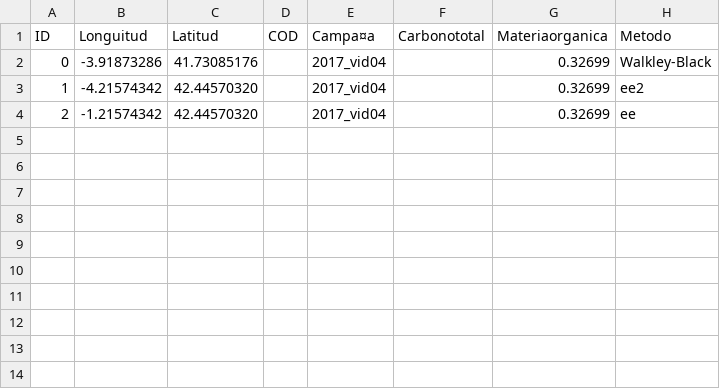
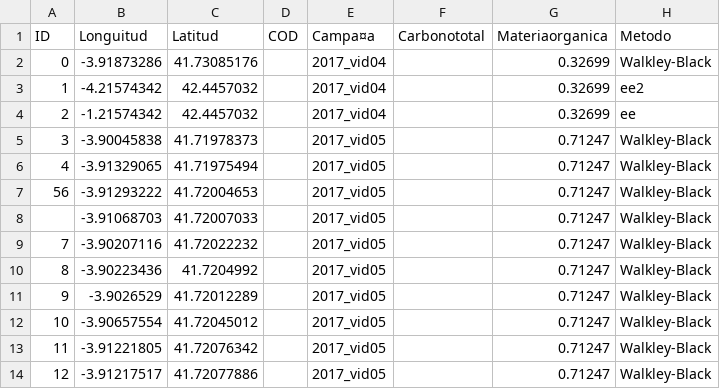
Before and after one commit to Senc4farming/senc4faming, a CSV file: csv/test1.csv, drawn as a sheet.

```diff
--- a/csv/test1.csv
+++ b/csv/test1.csv
@@ -2,3 +2,13 @@ ID,Longuitud,Latitud,COD,Campa¤a,Carbonototal,Materiaorganica,Metodo
 0,-3.91873286,41.73085176,,2017_vid04,,0.32699,Walkley-Black
-1,-4.21574342,42.44570320,,2017_vid04,,0.32699,ee2
-2,-1.21574342,42.44570320,,2017_vid04,,0.32699,ee
+1,-4.21574342,42.4457032,,2017_vid04,,0.32699,ee2
+2,-1.21574342,42.4457032,,2017_vid04,,0.32699,ee
+3,-3.90045838,41.71978373,,2017_vid05,,0.71247,Walkley-Black
+4,-3.91329065,41.71975494,,2017_vid05,,0.71247,Walkley-Black
+56,-3.91293222,41.72004653,,2017_vid05,,0.71247,Walkley-Black
+,-3.91068703,41.72007033,,2017_vid05,,0.71247,Walkley-Black
+7,-3.90207116,41.72022232,,2017_vid05,,0.71247,Walkley-Black
+8,-3.90223436,41.7204992,,2017_vid05,,0.71247,Walkley-Black
+9,-3.9026529,41.72012289,,2017_vid05,,0.71247,Walkley-Black
+10,-3.90657554,41.72045012,,2017_vid05,,0.71247,Walkley-Black
+11,-3.91221805,41.72076342,,2017_vid05,,0.71247,Walkley-Black
+12,-3.91217517,41.72077886,,2017_vid05,,0.71247,Walkley-Black
```
Also changed, not shown: 12 other files.
